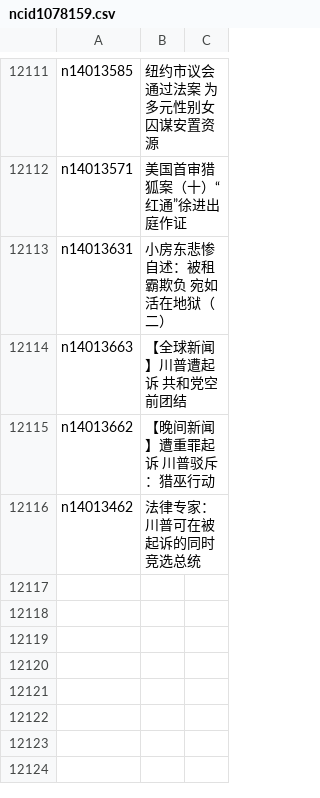
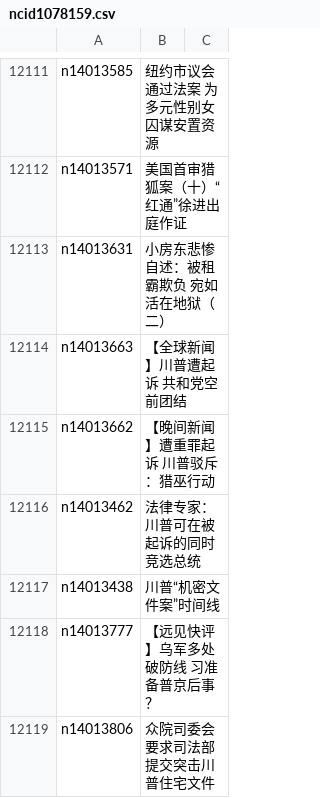
Before and after one commit to epic-marker/epoch-news, a CSV file: indexes/ncid1078159.csv, drawn as a sheet; only a part is shown, gaps mark what is left out.

```diff
--- a/indexes/ncid1078159.csv
+++ b/indexes/ncid1078159.csv
@@ -12116 +12116,4 @@ n14013662,【晚间新闻】遭重罪起诉 川普驳斥：猎巫行动
 n14013462,法律专家：川普可在被起诉的同时竞选总统
+n14013438,川普“机密文件案”时间线
+n14013777,【远见快评】乌军多处破防线 习准备普京后事？
+n14013806,众院司委会要求司法部提交突击川普住宅文件
```
Also changed, not shown: indexes/ncid1349362.csv, indexes/ncid282.csv, 27 other files.
